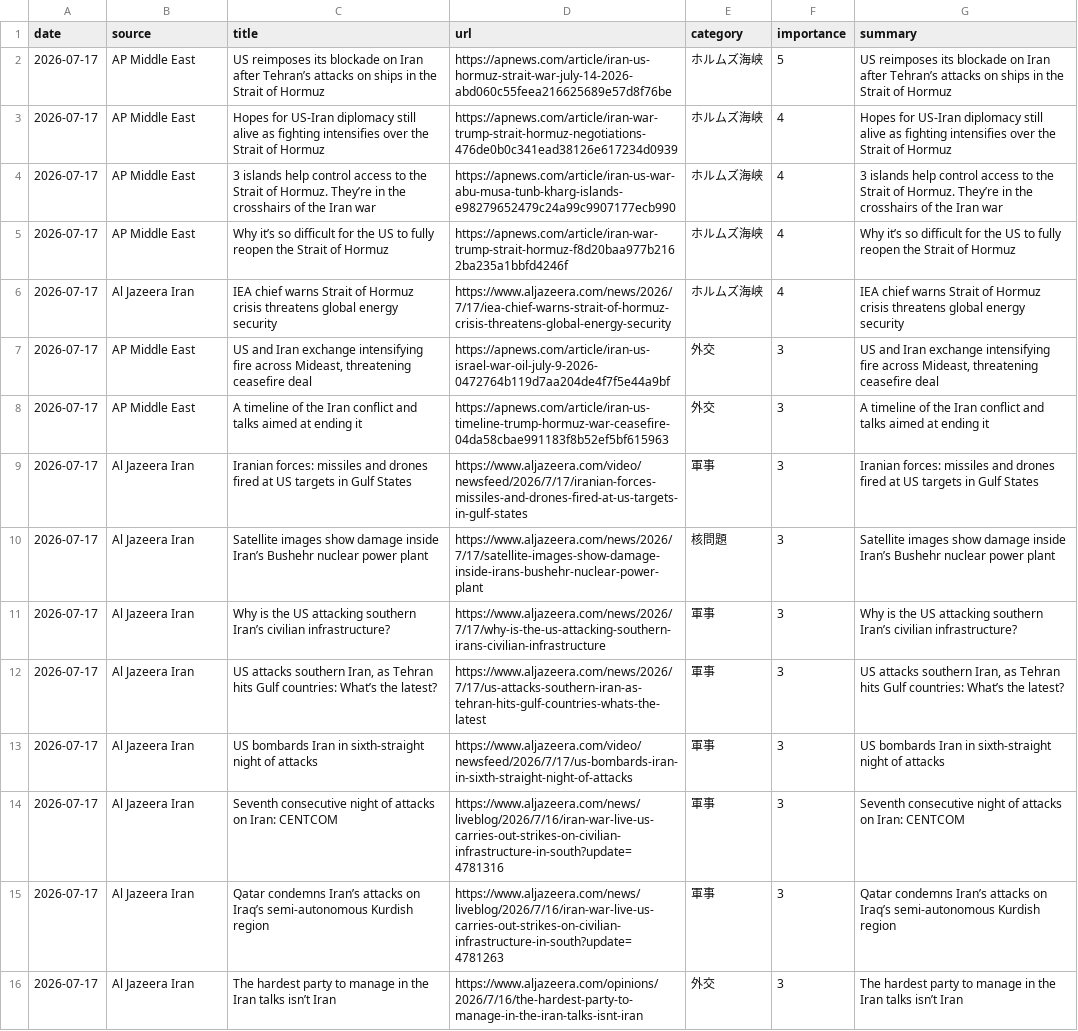
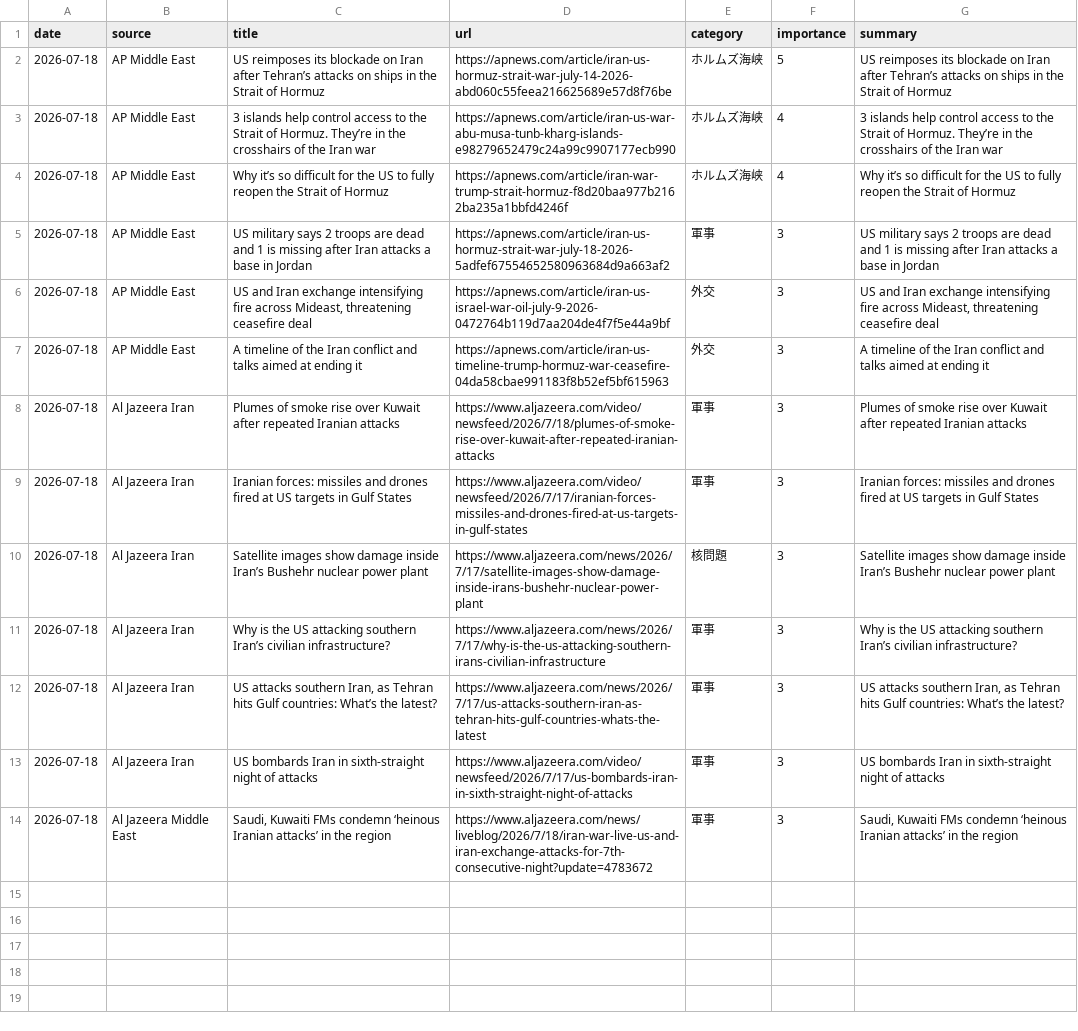
Before and after one commit to naka3-14/i-news, a CSV file: data/iran_news.csv, drawn as a sheet; removed rows and columns are numbered as before the commit, all else as after; the diff names each change by its address in the sheet, - before the commit and + after, or states it on an @@ line.

```diff
--- a/data/iran_news.csv
+++ b/data/iran_news.csv
-A2 (date): 2026-07-17
+A2 (date): 2026-07-18
-row 3: 2026-07-17 | AP Middle East | Hopes for US-Iran diplomacy still alive as fighting intensifies over the Strait of Hormuz | https://apnews.com/article/iran-war-trump-strait-hormuz-negotiations-476de0b0c341ead38126e617234d0939 | ホルムズ海峡 | 4 | Hopes for US-Iran diplomacy still alive as fighting intensifies over the Strait of Hormuz
-A3:A4 (date): 2026-07-17
+A3:A4 (date): 2026-07-18
-row 6: 2026-07-17 | Al Jazeera Iran | IEA chief warns Strait of Hormuz crisis threatens global energy security | https://www.aljazeera.com/news/2026/7/17/iea-chief-warns-strait-of-hormuz-crisis-threatens-global-energy-security | ホルムズ海峡 | 4 | IEA chief warns Strait of Hormuz crisis threatens global energy security
+row 5: 2026-07-18 | AP Middle East | US military says 2 troops are dead and 1 is missing after Iran attacks a base in Jordan | https://apnews.com/article/iran-us-hormuz-strait-war-july-18-2026-5adfef67554652580963684d9a663af2 | 軍事 | 3 | US military says 2 troops are dead and 1 is missing after Iran attacks a base in Jordan
-A6:A7 (date): 2026-07-17
+A6:A7 (date): 2026-07-18
+row 8: 2026-07-18 | Al Jazeera Iran | Plumes of smoke rise over Kuwait after repeated Iranian attacks | https://www.aljazeera.com/video/newsfeed/2026/7/18/plumes-of-smoke-rise-over-kuwait-after-repeated-iranian-attacks | 軍事 | 3 | Plumes of smoke rise over Kuwait after repeated Iranian attacks
-A9:A13 (date): 2026-07-17
+A9:A13 (date): 2026-07-18
-row 14: 2026-07-17 | Al Jazeera Iran | Seventh consecutive night of attacks on Iran: CENTCOM | https://www.aljazeera.com/news/liveblog/2026/7/16/iran-war-live-us-carries-out-strikes-on-civilian-infrastructure-in-south?update=4781316 | 軍事 | 3 | Seventh consecutive night of attacks on Iran: CENTCOM
-A14 (date): 2026-07-17
+A14 (date): 2026-07-18
-B14 (source): Al Jazeera Iran
+B14 (source): Al Jazeera Middle East
-C14 (title): Qatar condemns Iran’s attacks on Iraq’s semi-autonomous Kurdish region
+C14 (title): Saudi, Kuwaiti FMs condemn ‘heinous Iranian attacks’ in the region
-D14 (url): https://www.aljazeera.com/news/liveblog/2026/7/16/iran-war-live-us-carries-out-strikes-on-civilian-infrastructure-in-south?update=4781263
+D14 (url): https://www.aljazeera.com/news/liveblog/2026/7/18/iran-war-live-us-and-iran-exchange-attacks-for-7th-consecutive-night?update=4783672
-G14 (summary): Qatar condemns Iran’s attacks on Iraq’s semi-autonomous Kurdish region
+G14 (summary): Saudi, Kuwaiti FMs condemn ‘heinous Iranian attacks’ in the region
-row 16: 2026-07-17 | Al Jazeera Iran | The hardest party to manage in the Iran talks isn’t Iran | https://www.aljazeera.com/opinions/2026/7/16/the-hardest-party-to-manage-in-the-iran-talks-isnt-iran | 外交 | 3 | The hardest party to manage in the Iran talks isn’t Iran
```
Also changed, not shown: 6 other files.
